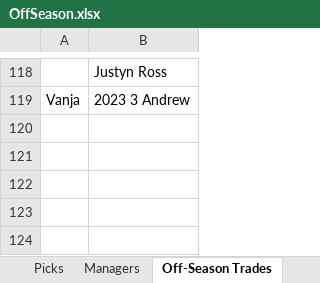
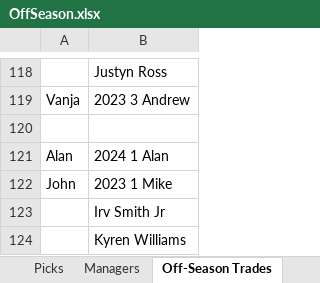
Before and after one commit to johnolson8734/Dynasty, an Excel workbook: OffSeason.xlsx, sheet Off-Season Trades, drawn as a sheet; only a part is shown, gaps mark what is left out; values as stored, in another font and other column widths than the file's, no borders; the diff names each change by its address in the sheet, - before the commit and + after, or states it on an @@ line.

Commit message:
Trade up
Alan	        2024 1 Alan
John 	2023 1 Mike
	        Irv Smith Jr
	        Kyren Williams

```diff
--- a/OffSeason.xlsx (sheet Off-Season Trades)
+++ b/OffSeason.xlsx (sheet Off-Season Trades)
+row 120: (empty)
+row 121: Alan | 2024 1 Alan
+row 122: John | 2023 1 Mike
+row 123:  | Irv Smith Jr
+row 124:  | Kyren Williams
```
Also changed, not shown: sheet Rosters, sheet Picks.
